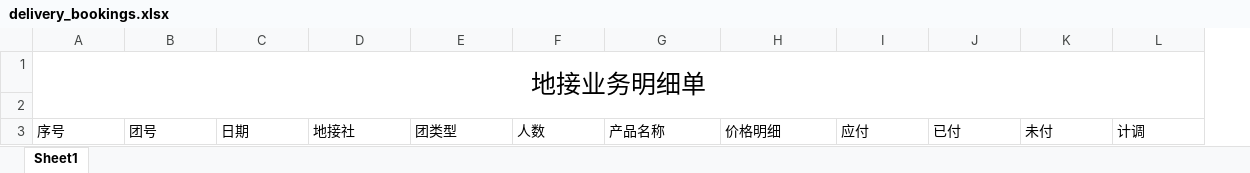
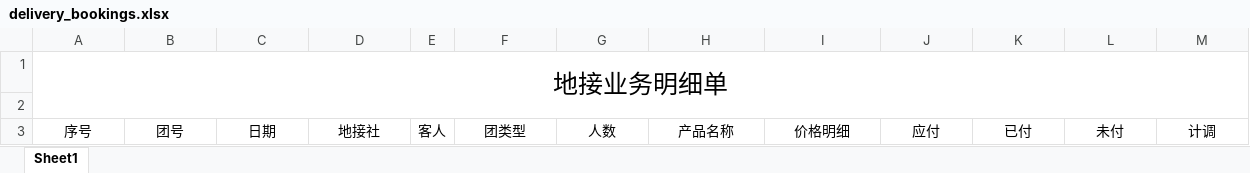
Before and after one commit to xiaoyangzhang/erp-web, an Excel workbook: src/main/webapp/template/excel/delivery_bookings.xlsx, sheet Sheet1, drawn as a sheet; values as stored, in another font and other column widths than the file's, no borders; addresses are those after the commit; the diff names each change by its address in the sheet, - before the commit and + after, or states it on an @@ line.

```diff
--- a/src/main/webapp/template/excel/delivery_bookings.xlsx (sheet Sheet1)
+++ b/src/main/webapp/template/excel/delivery_bookings.xlsx (sheet Sheet1)
+column E, row 3: 客人
-A3:D3 alignment: left
+A3:D3 alignment: center
-F3:M3 alignment: left
+F3:M3 alignment: center
```
Also changed, not shown: 3 other files.
